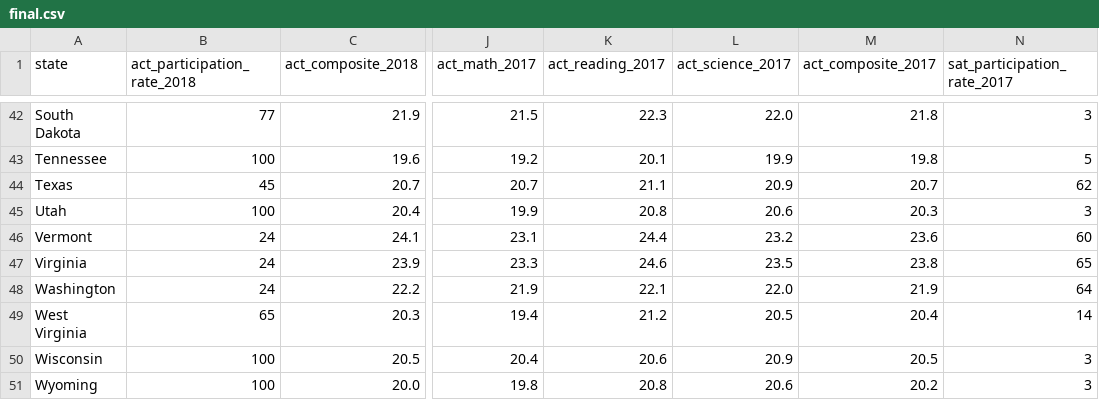
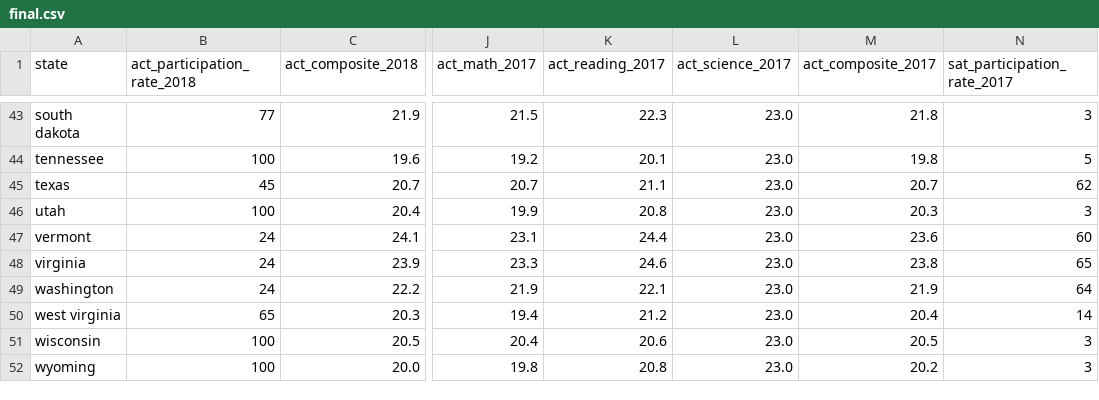
Before and after one commit to justinaugust/which-state-next, a CSV file: data/final.csv, drawn as a sheet; only a part is shown, gaps mark what is left out; addresses are those after the commit; the diff covers the shown part only; the diff names each change by its address in the sheet, - before the commit and + after, or states it on an @@ line.

```diff
--- a/data/final.csv
+++ b/data/final.csv
-A43 (state): South Dakota
+A43 (state): south dakota
-L43 (act_science_2017): 22.0
+L43 (act_science_2017): 23.0
-A44 (state): Tennessee
+A44 (state): tennessee
-L44 (act_science_2017): 19.9
+L44 (act_science_2017): 23.0
-A45 (state): Texas
+A45 (state): texas
-L45 (act_science_2017): 20.9
+L45 (act_science_2017): 23.0
-A46 (state): Utah
+A46 (state): utah
-L46 (act_science_2017): 20.6
+L46 (act_science_2017): 23.0
-A47 (state): Vermont
+A47 (state): vermont
-L47 (act_science_2017): 23.2
+L47 (act_science_2017): 23.0
-A48 (state): Virginia
+A48 (state): virginia
-L48 (act_science_2017): 23.5
+L48 (act_science_2017): 23.0
-A49 (state): Washington
+A49 (state): washington
-L49 (act_science_2017): 22.0
+L49 (act_science_2017): 23.0
-A50 (state): West Virginia
+A50 (state): west virginia
-L50 (act_science_2017): 20.5
+L50 (act_science_2017): 23.0
-A51 (state): Wisconsin
+A51 (state): wisconsin
-L51 (act_science_2017): 20.9
+L51 (act_science_2017): 23.0
-A52 (state): Wyoming
+A52 (state): wyoming
-L52 (act_science_2017): 20.6
+L52 (act_science_2017): 23.0
```
Also changed, not shown: 1 added row and 62 edited cells elsewhere in this file, data/combined_2017.csv, 7 other files.
